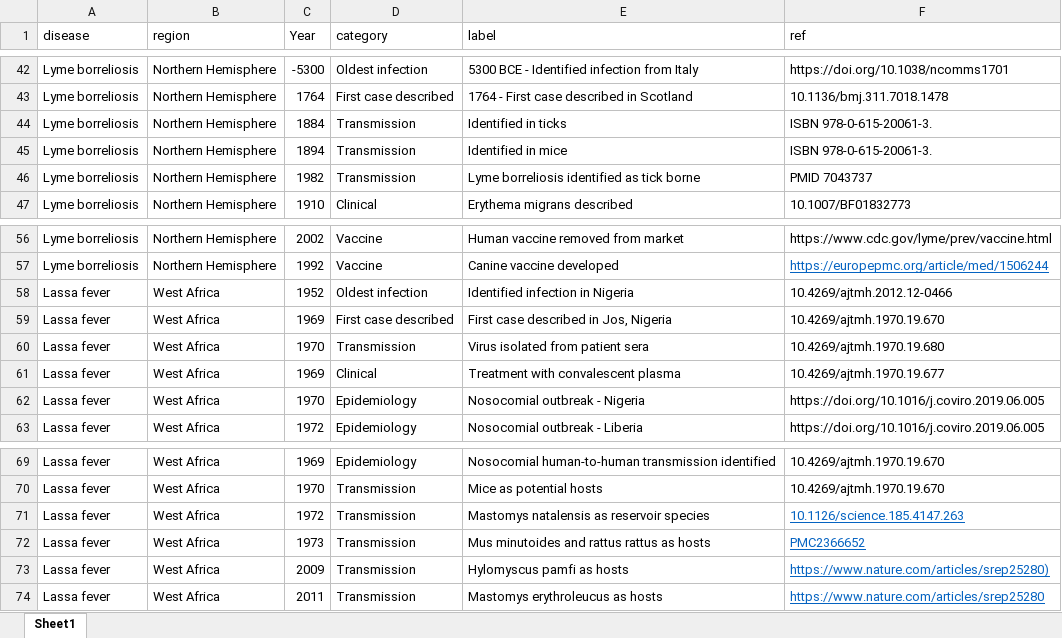
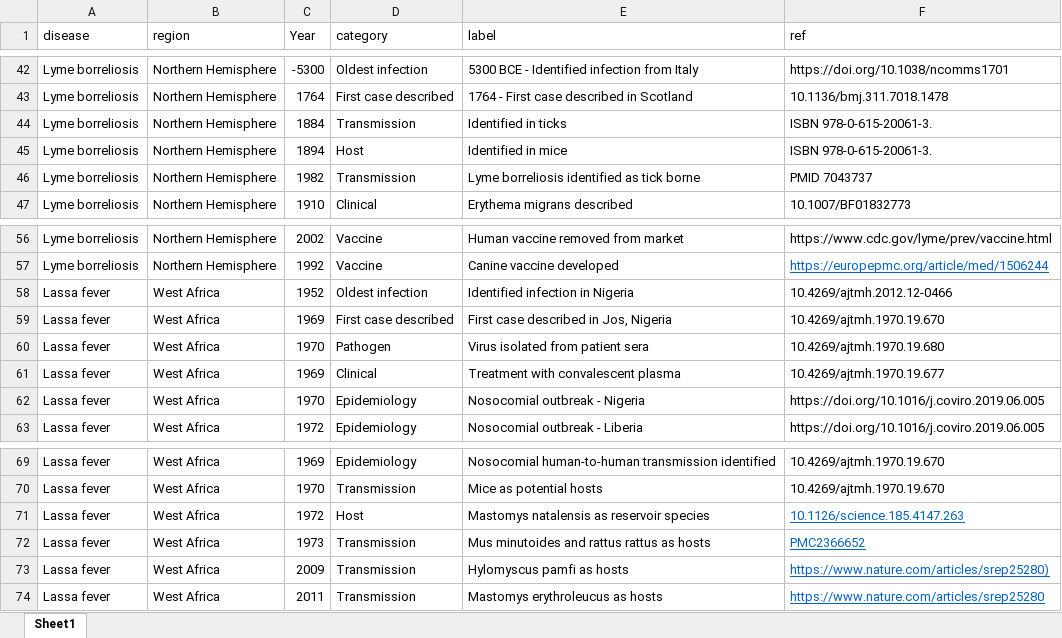
Before and after one commit to DidDrog11/rodent_borne_zoonses_fig, an Excel workbook: data/timelines_data_v6.xlsx, sheet Sheet1, drawn as a sheet; only a part is shown, gaps mark what is left out; values as stored, in another font and other column widths than the file's, no borders; the diff covers the shown part only; the diff names each change by its address in the sheet, - before the commit and + after, or states it on an @@ line.

```diff
--- a/data/timelines_data_v6.xlsx (sheet Sheet1)
+++ b/data/timelines_data_v6.xlsx (sheet Sheet1)
-D45 (category): Transmission
+D45 (category): Host
-D60 (category): Transmission
+D60 (category): Pathogen
-D71 (category): Transmission
+D71 (category): Host
```
Also changed, not shown: 1 added row and 15 edited cells elsewhere in this sheet, 27 other files.
